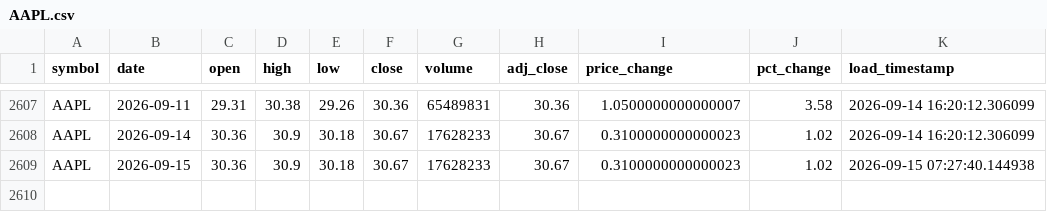
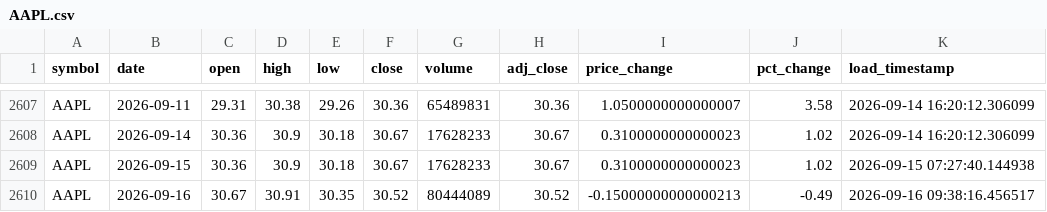
Before and after one commit to the-commit-crew-leap/the_commit_crew, a CSV file: analytics/outputs/csv/AAPL/AAPL.csv, drawn as a sheet; only a part is shown, gaps mark what is left out.

```diff
--- a/analytics/outputs/csv/AAPL/AAPL.csv
+++ b/analytics/outputs/csv/AAPL/AAPL.csv
@@ -2609 +2609,2 @@ AAPL,2026-09-14,30.36,30.9,30.18,30.67,17628233,30.67,0.3100000000000023,1.02,20
 AAPL,2026-09-15,30.36,30.9,30.18,30.67,17628233,30.67,0.3100000000000023,1.02,2026-09-15 07:27:40.144938
+AAPL,2026-09-16,30.67,30.91,30.35,30.52,80444089,30.52,-0.15000000000000213,-0.49,2026-09-16 09:38:16.456517
```
Also changed, not shown: analytics/outputs/csv/BND/BND.csv, analytics/outputs/csv/SPY/SPY.csv, 3 other files.
